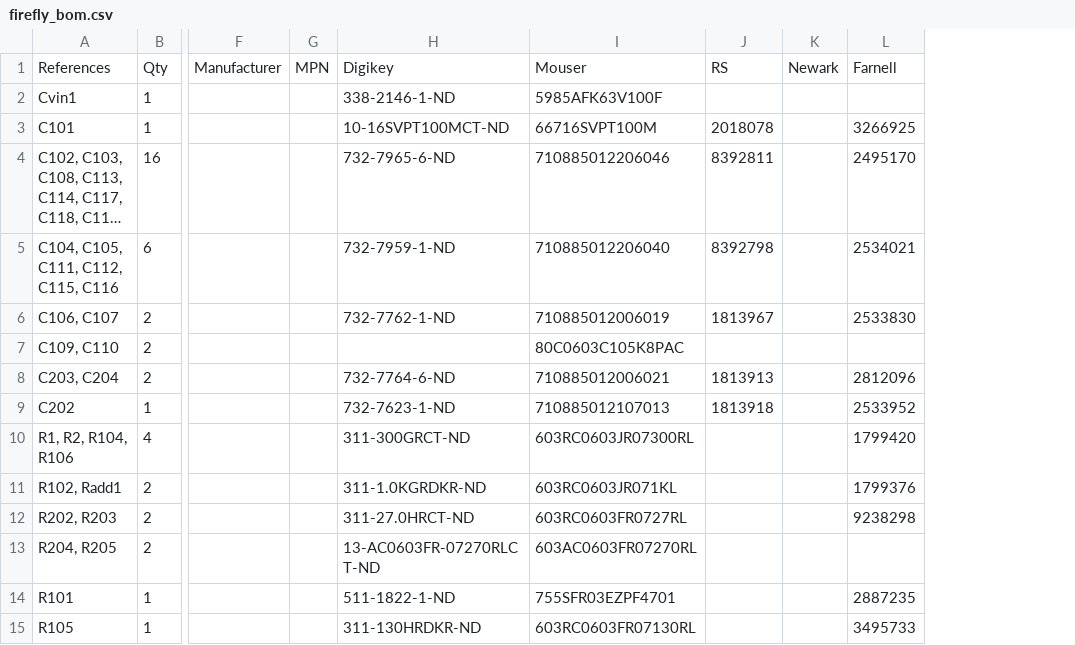
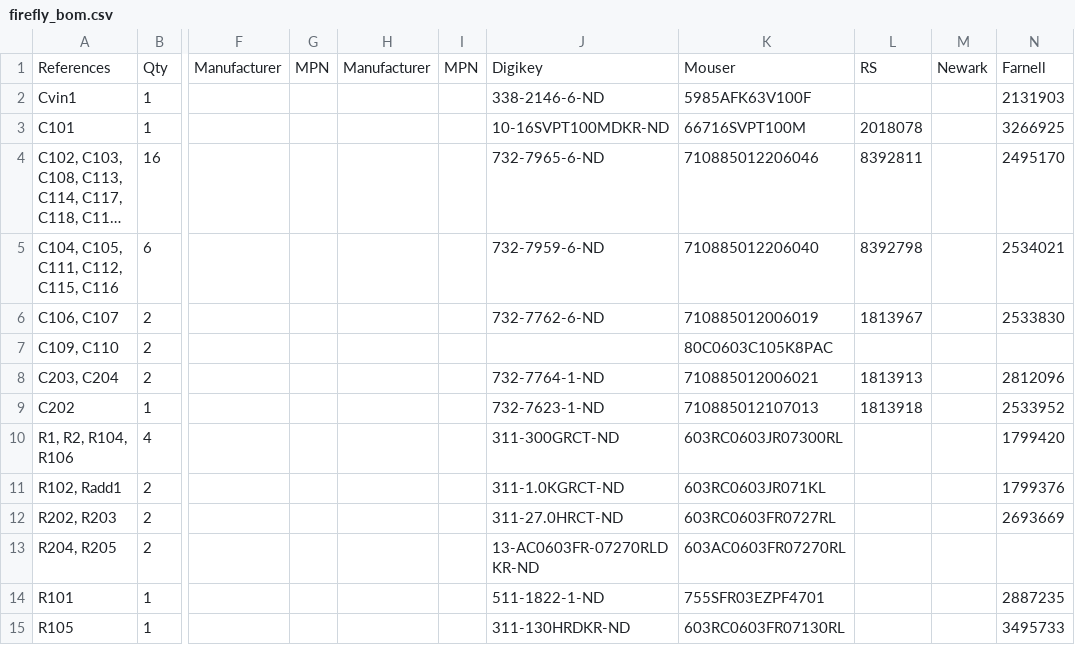
Before and after one commit to intergalaktik/firefly, a CSV file: firefly_bom.csv, drawn as a sheet; only a part is shown, gaps mark what is left out; long unchanged cells end in …; addresses are those after the commit; the diff covers the shown part only; the diff names each change by its address in the sheet, - before the commit and + after, or states it on an @@ line.

Commit message:
Change oscilator and 2 pin connector

```diff
--- a/firefly_bom.csv
+++ b/firefly_bom.csv
+column H, row 1: Manufacturer
+column I, row 1: MPN
-J2: 338-2146-1-ND
+J2: 338-2146-6-ND
-N2: (empty)
+N2: 2131903
-J3: 10-16SVPT100MCT-ND
+J3: 10-16SVPT100MDKR-ND
-J5: 732-7959-1-ND
+J5: 732-7959-6-ND
-J6: 732-7762-1-ND
+J6: 732-7762-6-ND
-J8: 732-7764-6-ND
+J8: 732-7764-1-ND
-J11: 311-1.0KGRDKR-ND
+J11: 311-1.0KGRCT-ND
-N12: 9238298
+N12: 2693669
-J13: 13-AC0603FR-07270RLCT-ND
+J13: 13-AC0603FR-07270RLDKR-ND
```
Also changed, not shown: 15 edited cells elsewhere in this file.
